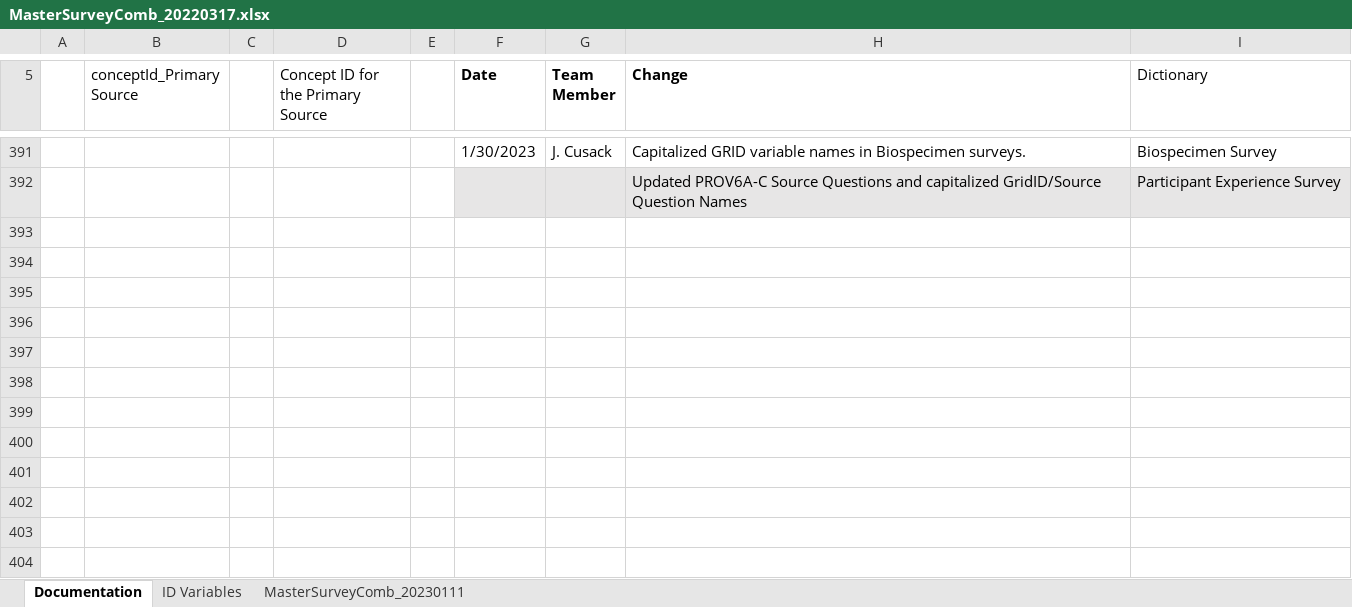
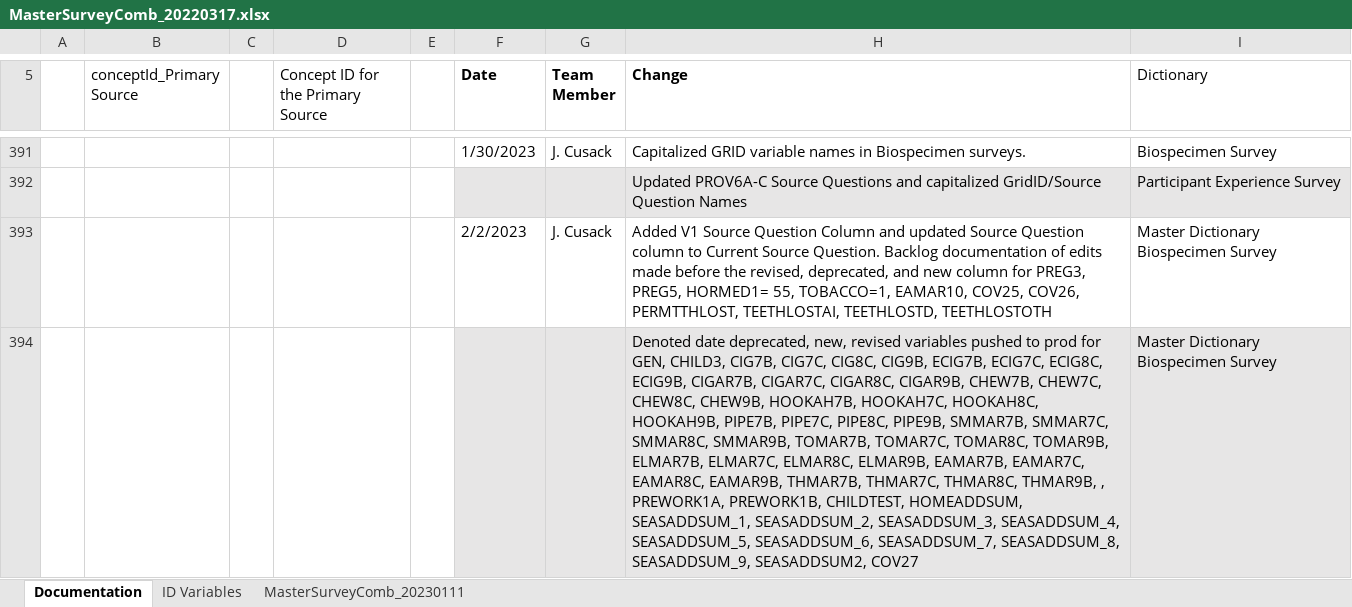
Before and after one commit to Analyticsphere/ConnectMasterAndSurveyCombinedDataDictionary, an Excel workbook: MasterSurveyComb_20220317.xlsx, sheet Documentation, drawn as a sheet; only a part is shown, gaps mark what is left out; values as stored, in another font and other column widths than the file's, no borders; ↵ is a line break in a cell; the diff names each change by its address in the sheet, - before the commit and + after, or states it on an @@ line.

```diff
--- a/MasterSurveyComb_20220317.xlsx (sheet Documentation)
+++ b/MasterSurveyComb_20220317.xlsx (sheet Documentation)
+row 393:  |  |  |  |  | 2/2/2023 | J. Cusack | Added V1 Source Question Column and updated Source Question column to Current Source Question. Backlog documentation of edits made before the revised, deprecated, and new column for PREG3, PREG5, HORMED1= 55, TOBACCO=1, EAMAR10, COV25, COV26, PERMTTHLOST, TEETHLOSTAI, TEETHLOSTD, TEETHLOSTOTH | Master Dictionary ↵ Biospecimen Survey
+row 394:  |  |  |  |  |  |  | Denoted date deprecated, new, revised variables pushed to prod for GEN, CHILD3, CIG7B, CIG7C, CIG8C, CIG9B, ECIG7B, ECIG7C, ECIG8C, ECIG9B, CIGAR7B, CIGAR7C, CIGAR8C, CIGAR9B, CHEW7B, CHEW7C, CHEW8C, CHEW9B, HOOKAH7B, HOOKAH7C, HOOKAH8C, HOOKAH9B, PIPE7B, PIPE7C, PIPE8C, PIPE9B, SMMAR7B, SMMAR7C, SMMAR8C, SMMAR9B, TOMAR7B, TOMAR7C, TOMAR8C, TOMAR9B, ELMAR7B, ELMAR7C, ELMAR8C, ELMAR9B, EAMAR7B, EAMAR7C, EAMAR8C, EAMAR9B, THMAR7B, THMAR7C, THMAR8C, THMAR9B, , PREWORK1A, PREWORK1B, CHILDTEST, HOMEADDSUM, SEASADDSUM_1, SEASADDSUM_2, SEASADDSUM_3, SEASADDSUM_4, SEASADDSUM_5, SEASADDSUM_6, SEASADDSUM_7, SEASADDSUM_8, SEASADDSUM_9, SEASADDSUM2, COV27 | Master Dictionary ↵ Biospecimen Survey
```
Also changed, not shown: sheet MasterSurveyComb_20230111.
